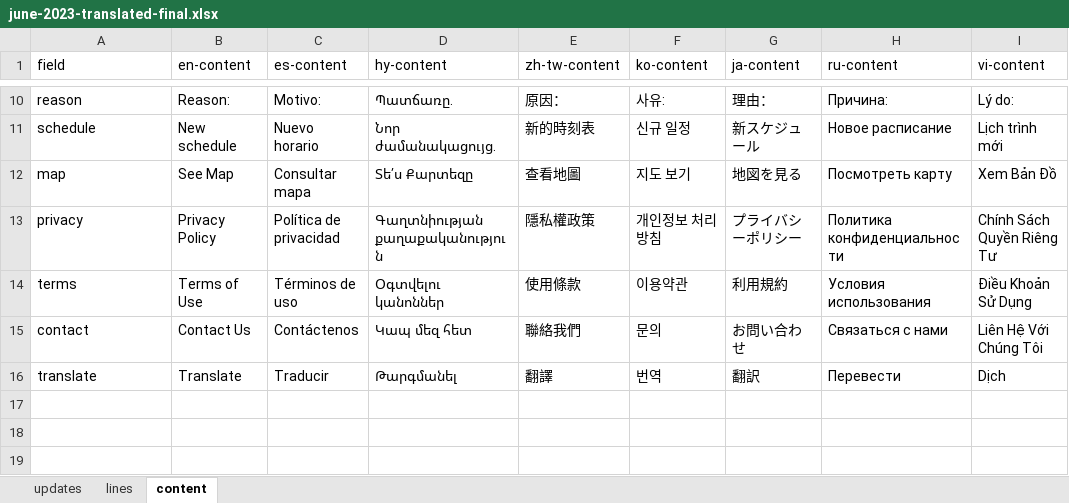
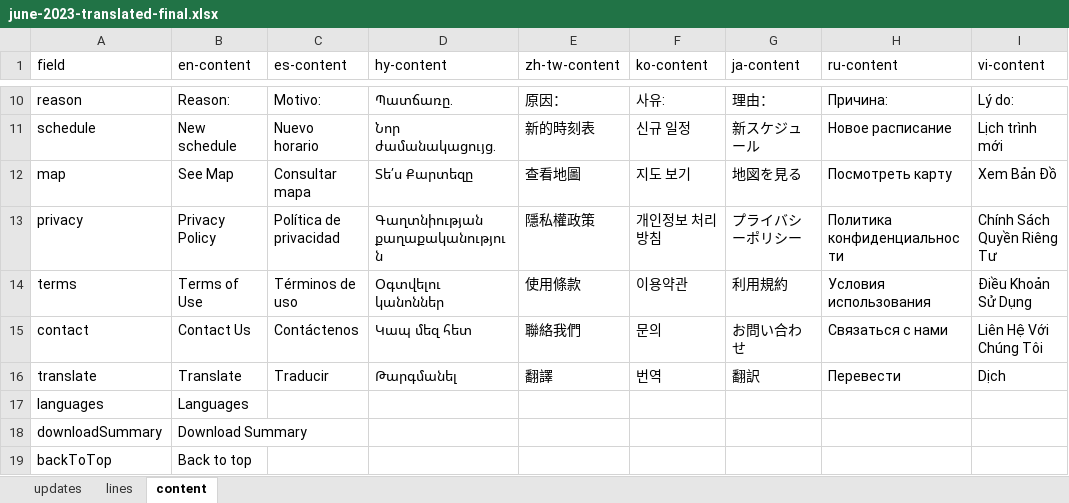
Before and after one commit to LACMTA/mybus-v3-dev, an Excel workbook: src/_data/june-2023-translated-final.xlsx, sheet content, drawn as a sheet; only a part is shown, gaps mark what is left out; values as stored, in another font and other column widths than the file's, no borders; the diff names each change by its address in the sheet, - before the commit and + after, or states it on an @@ line.

Commit message:
update content and fix page width at small screen sizes

```diff
--- a/src/_data/june-2023-translated-final.xlsx (sheet content)
+++ b/src/_data/june-2023-translated-final.xlsx (sheet content)
+row 17: languages | Languages
+row 18: downloadSummary | Download Summary
+row 19: backToTop | Back to top
```
Also changed, not shown: sheet updates, 22 other files.
